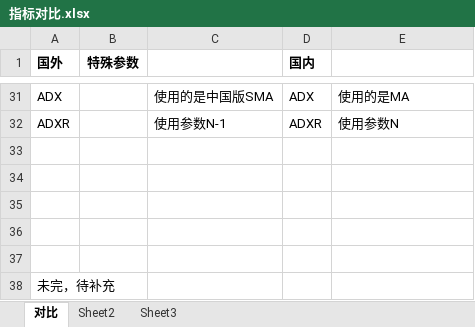
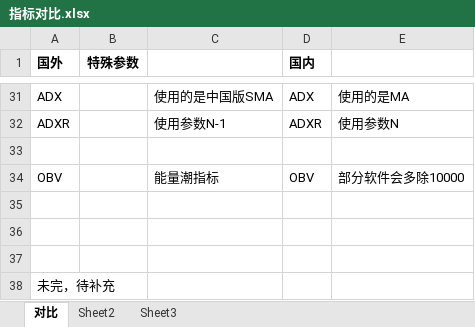
Before and after one commit to wukan1986/ta_cn, an Excel workbook: 指标对比.xlsx, sheet 对比, drawn as a sheet; only a part is shown, gaps mark what is left out; values as stored, in another font and other column widths than the file's, no borders; the diff names each change by its address in the sheet, - before the commit and + after, or states it on an @@ line.

```diff
--- a/指标对比.xlsx (sheet 对比)
+++ b/指标对比.xlsx (sheet 对比)
-row 34: (empty)
+row 34: OBV |  | 能量潮指标 | OBV | 部分软件会多除10000
```
Also changed, not shown: 27 other files.
